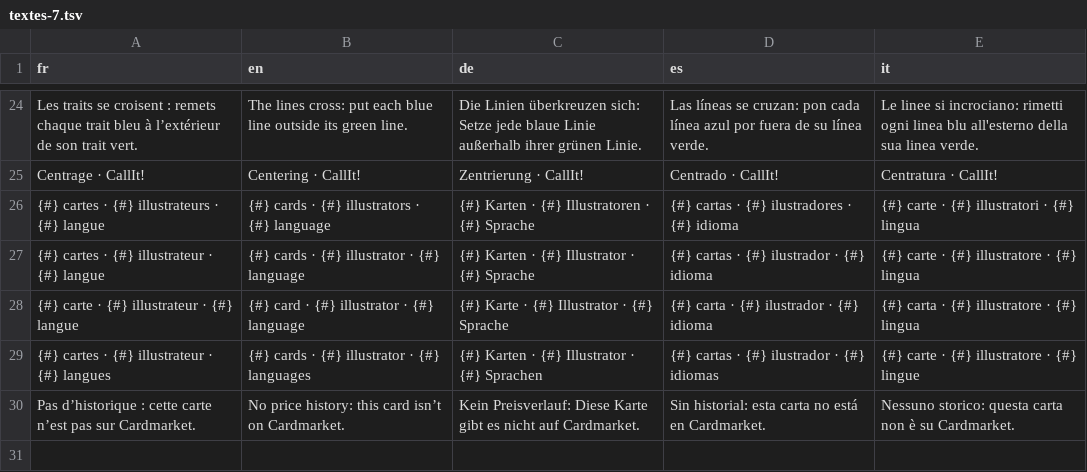
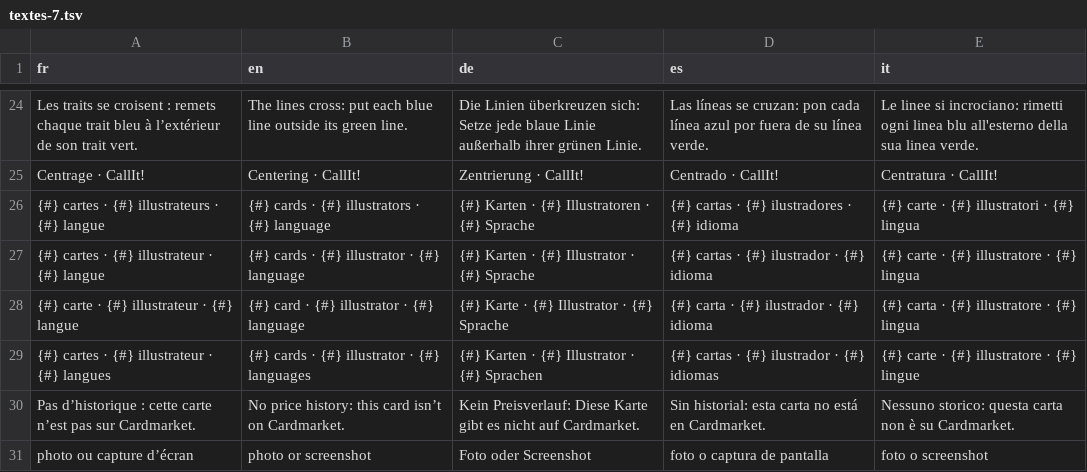
Before and after one commit to blevdosmiles/callit, a TSV file: i18n/textes-7.tsv, drawn as a sheet; only a part is shown, gaps mark what is left out.

```diff
--- a/i18n/textes-7.tsv
+++ b/i18n/textes-7.tsv
@@ -30 +30,2 @@ Centrage · CallIt!	Centering · CallIt!	Zentrierung · CallIt!	Centrado · Call
 Pas d’historique : cette carte n’est pas sur Cardmarket.	No price history: this card isn’t on Cardmarket.	Kein Preisverlauf: Diese Karte gibt es nicht auf Cardmarket.	Sin historial: esta carta no está en Cardmarket.	Nessuno storico: questa carta non è su Cardmarket.
+photo ou capture d’écran	photo or screenshot	Foto oder Screenshot	foto o captura de pantalla	foto o screenshot
```
Also changed, not shown: 4 other files.
